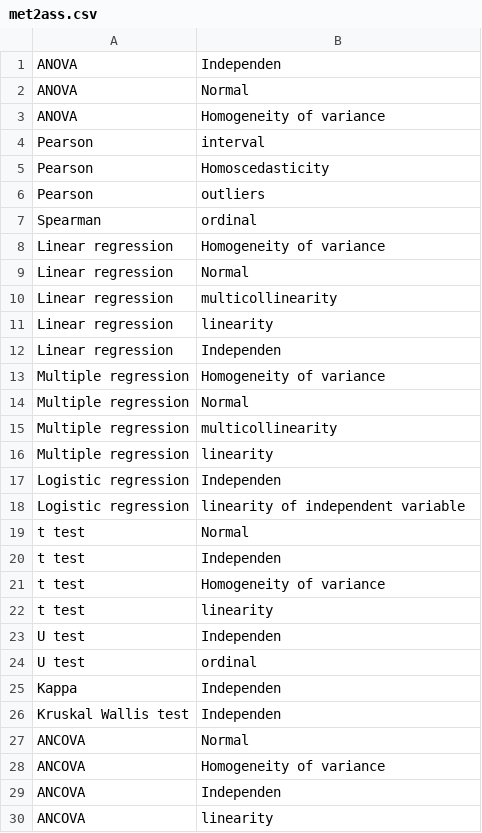
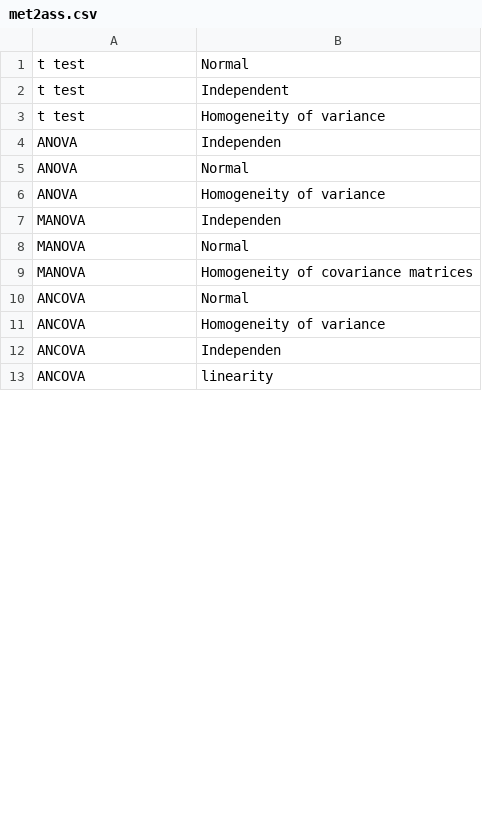
Before and after one commit to pdeboer/StatsPDFPreprocessing, a CSV file: met2ass.csv, drawn as a sheet; only a part is shown; the diff covers the shown part only.

```diff
--- a/met2ass.csv
+++ b/met2ass.csv
@@ -1 +1,4 @@
+t test,Normal
+t test,Independent
+t test,Homogeneity of variance
 ANOVA,Independen
@@ -3,25 +6,5 @@ ANOVA,Normal
 ANOVA,Homogeneity of variance
-Pearson,interval
-Pearson,Homoscedasticity
-Pearson,outliers
-Spearman,ordinal
-Linear regression,Homogeneity of variance
-Linear regression,Normal
-Linear regression,multicollinearity
-Linear regression,linearity
-Linear regression,Independen
-Multiple regression,Homogeneity of variance
-Multiple regression,Normal
-Multiple regression,multicollinearity
-Multiple regression,linearity
-Logistic regression,Independen
-Logistic regression,linearity of independent variable
-t test,Normal
-t test,Independen
-t test,Homogeneity of variance
-t test,linearity
-U test,Independen
-U test,ordinal
-Kappa,Independen
-Kruskal Wallis test,Independen
+MANOVA,Independen
+MANOVA,Normal
+MANOVA,Homogeneity of covariance matrices
 ANCOVA,Normal
```
Also changed, not shown: 2 added rows, 7 removed rows and 3 edited cells elsewhere in this file, assumptions.csv, methods.csv.
